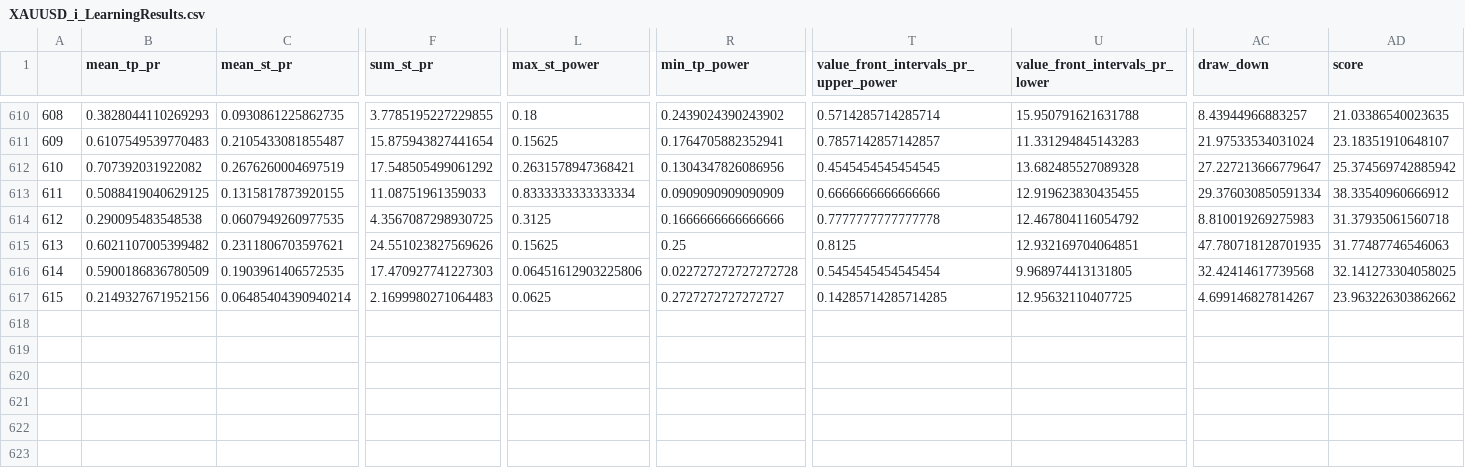
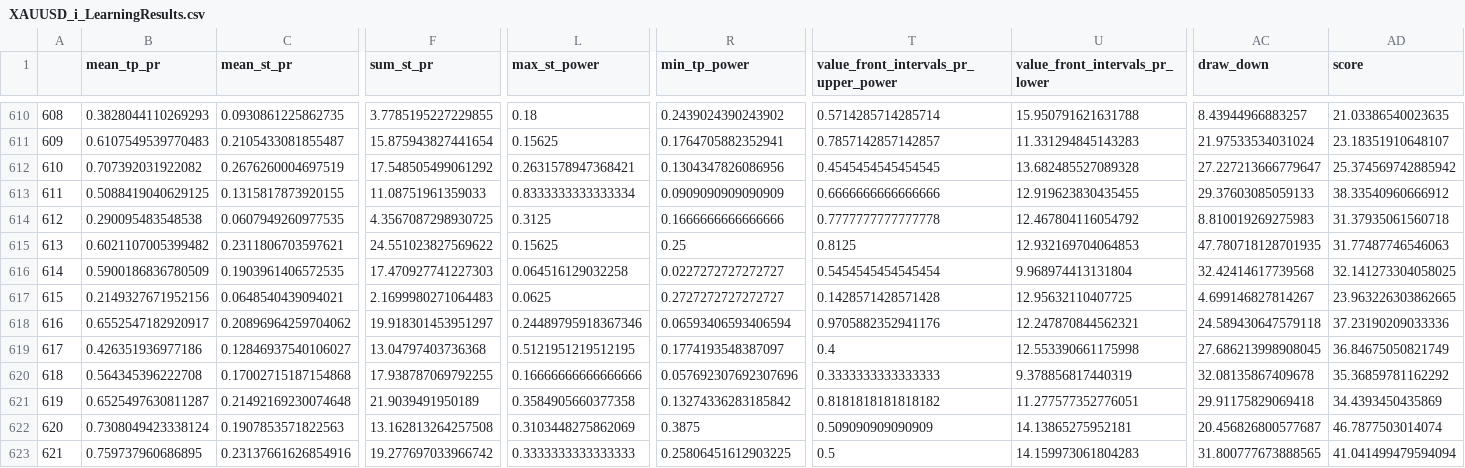
Before and after one commit to Mehrshad-Sorena/ShadBot, a CSV file: src/indicators/StochAstic/GeneticLearning_DB/elites/secondry/buy/XAUUSD_i_LearningResults.csv, drawn as a sheet; only a part is shown, gaps mark what is left out; rows hold the shown columns only; the diff names each change by its address in the sheet, - before the commit and + after, or states it on an @@ line.

```diff
--- a/src/indicators/StochAstic/GeneticLearning_DB/elites/secondry/buy/XAUUSD_i_LearningResults.csv
+++ b/src/indicators/StochAstic/GeneticLearning_DB/elites/secondry/buy/XAUUSD_i_LearningResults.csv
-AC613 (draw_down): 29.376030850591334
+AC613 (draw_down): 29.37603085059133
-F615 (sum_st_pr): 24.551023827569626
+F615 (sum_st_pr): 24.551023827569622
-U615 (value_front_intervals_pr_lower): 12.932169704064851
+U615 (value_front_intervals_pr_lower): 12.932169704064853
-L616 (max_st_power): 0.06451612903225806
+L616 (max_st_power): 0.064516129032258
-R616 (min_tp_power): 0.022727272727272728
+R616 (min_tp_power): 0.0227272727272727
-U616 (value_front_intervals_pr_lower): 9.968974413131805
+U616 (value_front_intervals_pr_lower): 9.968974413131804
-C617 (mean_st_pr): 0.06485404390940214
+C617 (mean_st_pr): 0.0648540439094021
-T617: 0.14285714285714285
+T617: 0.1428571428571428
-AD617 (score): 23.963226303862662
+AD617 (score): 23.963226303862665
+row 618: 616 | 0.6552547182920917 | 0.20896964259704062 | 19.918301453951297 | 0.24489795918367346 | 0.06593406593406594 | 0.9705882352941176 | 12.247870844562321 | 24.589430647579118 | 37.23190209033336
+row 619: 617 | 0.426351936977186 | 0.12846937540106027 | 13.04797403736368 | 0.5121951219512195 | 0.1774193548387097 | 0.4 | 12.553390661175998 | 27.686213998908045 | 36.84675050821749
+row 620: 618 | 0.564345396222708 | 0.17002715187154868 | 17.938787069792255 | 0.16666666666666666 | 0.057692307692307696 | 0.3333333333333333 | 9.378856817440319 | 32.08135867409678 | 35.36859781162292
+row 621: 619 | 0.6525497630811287 | 0.21492169230074648 | 21.9039491950189 | 0.3584905660377358 | 0.13274336283185842 | 0.8181818181818182 | 11.277577352776051 | 29.91175829069418 | 34.4393450435869
+row 622: 620 | 0.7308049423338124 | 0.1907853571822563 | 13.162813264257508 | 0.3103448275862069 | 0.3875 | 0.509090909090909 | 14.13865275952181 | 20.456826800577687 | 46.7877503014074
+row 623: 621 | 0.759737960686895 | 0.23137661626854916 | 19.277697033966742 | 0.3333333333333333 | 0.25806451612903225 | 0.5 | 14.159973061804283 | 31.800777673888565 | 41.041499479594094
```
Also changed, not shown: src/indicators/MACD/GeneticLearning_DB/society/secondry/buy/XAUUSD_i.csv, src/indicators/RSI/GeneticLearning_DB/elites/secondry/buy/XAUUSD_i_ChromosomeResults.csv, 10 other files.
